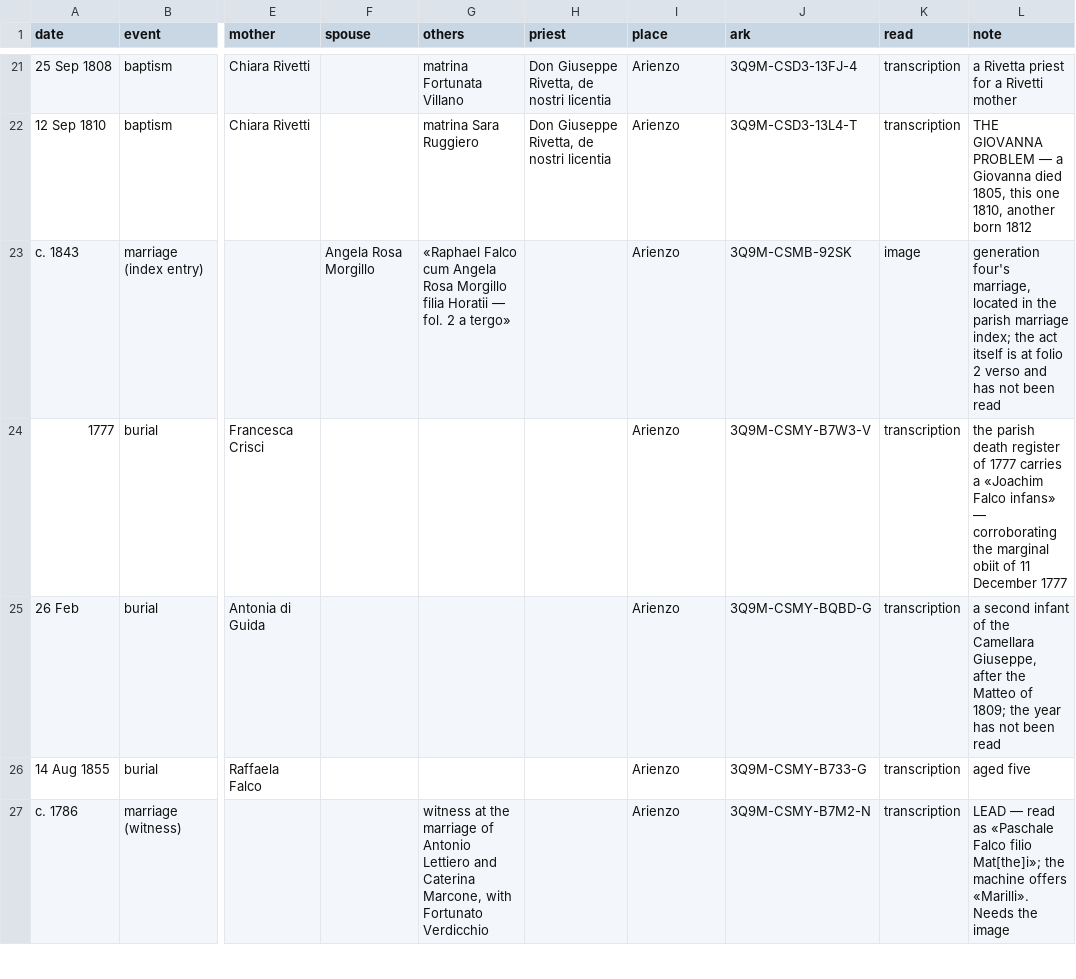
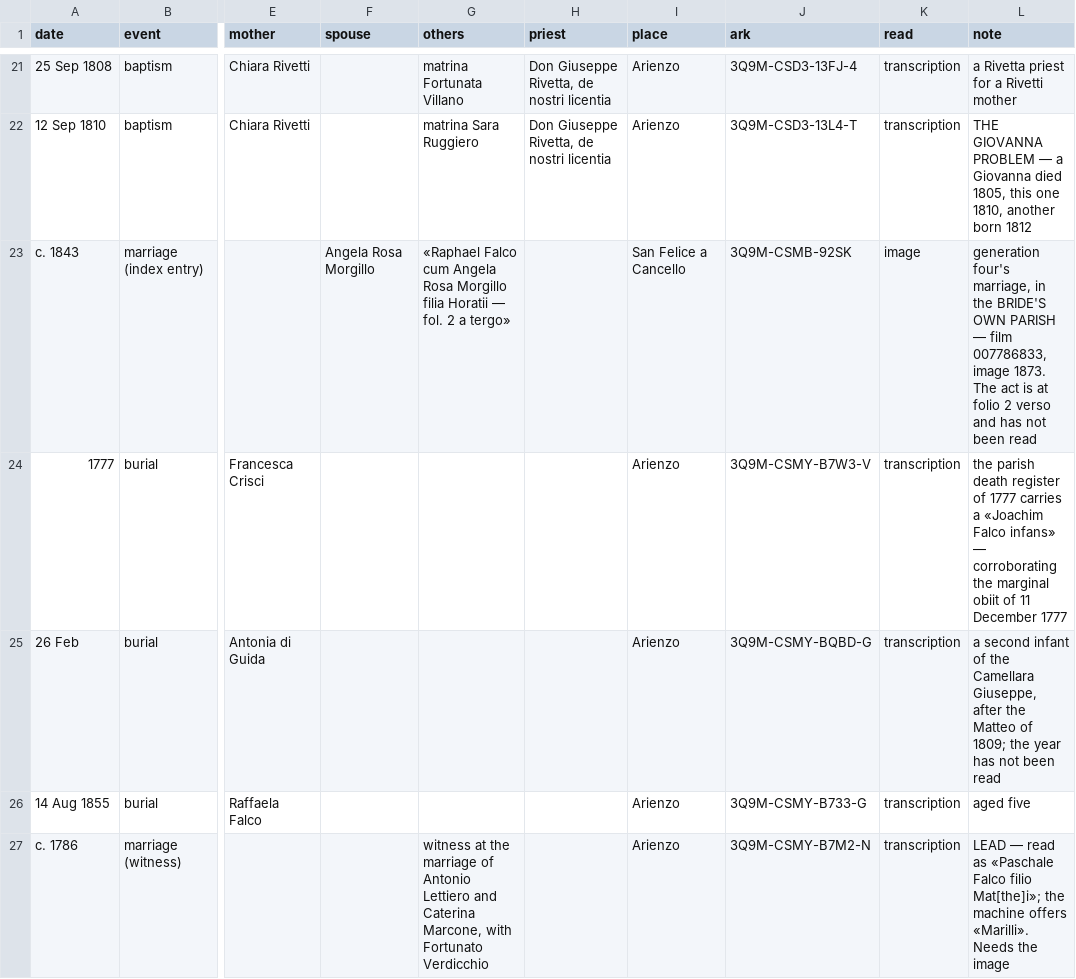
Before and after one commit to daviddef/TheFalco, a TSV file: data/arienzo-parish-acts.tsv, drawn as a sheet; only a part is shown, gaps mark what is left out; the diff names each change by its address in the sheet, - before the commit and + after, or states it on an @@ line.

```diff
--- a/data/arienzo-parish-acts.tsv
+++ b/data/arienzo-parish-acts.tsv
-I23 (place): Arienzo
+I23 (place): San Felice a Cancello
-L23 (note): …four's marriage, located in the parish marriage index; the act itself is at…
+L23 (note): …four's marriage, in the BRIDE'S OWN PARISH — film 007786833, image 1873. The act is at…
```
Also changed, not shown: 5 other files.
